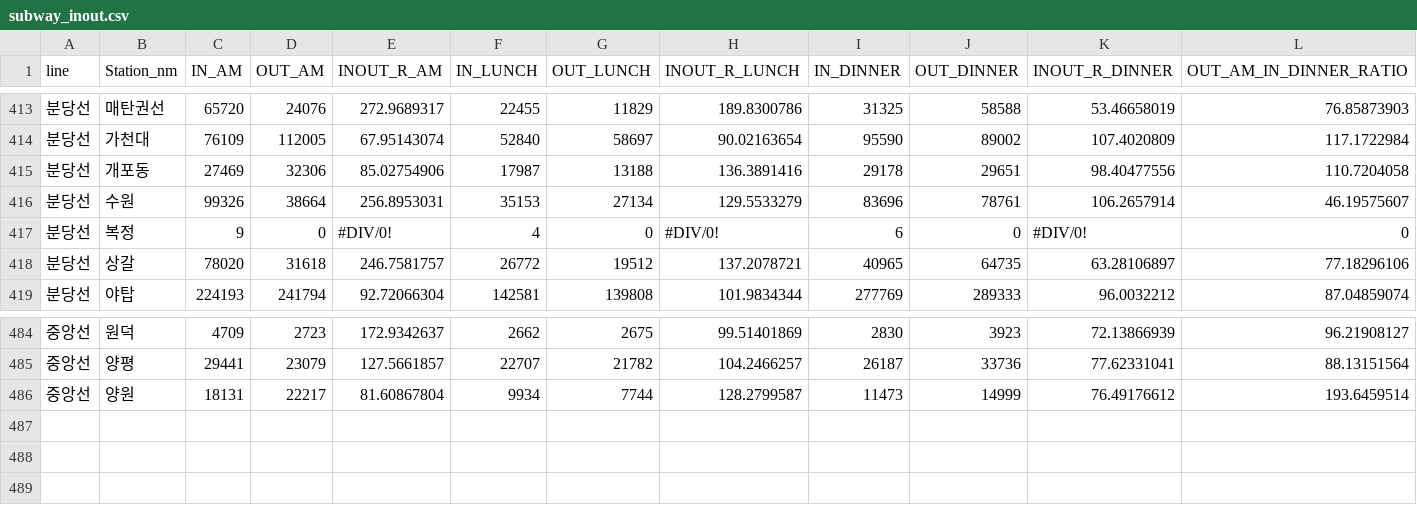
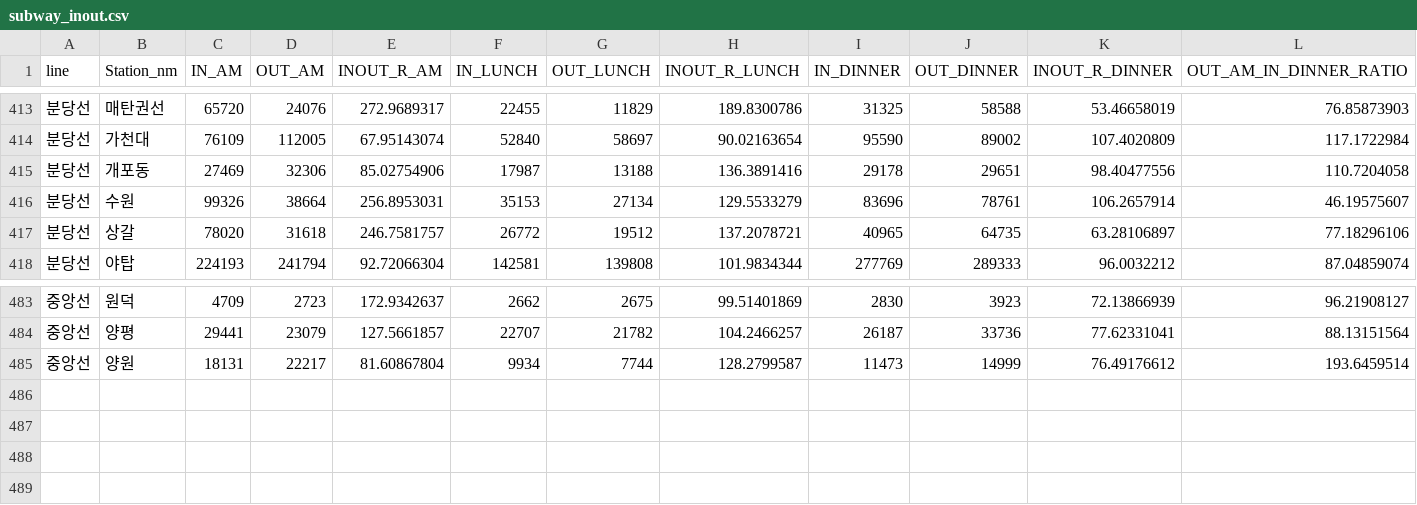
Before and after one commit to dreamania/github-example, a CSV file: subway_inout.csv, drawn as a sheet; only a part is shown, gaps mark what is left out; rows hold the shown columns only; the diff names each change by its address in the sheet, - before the commit and + after, or states it on an @@ line.

Commit message:
Capstone Subway

```diff
--- a/subway_inout.csv
+++ b/subway_inout.csv
-row 417: 분당선 | 복정 | 9 | 0 | #DIV/0! | 4 | 0 | #DIV/0! | 6 | 0 | #DIV/0! | 0
-row 487: (empty)
-row 488: (empty)
-row 489: (empty)
```
